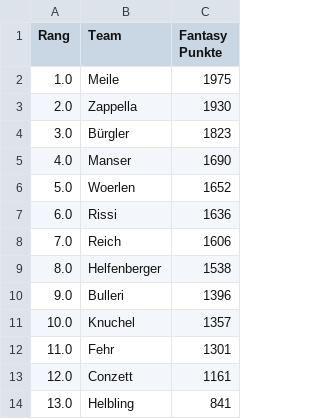
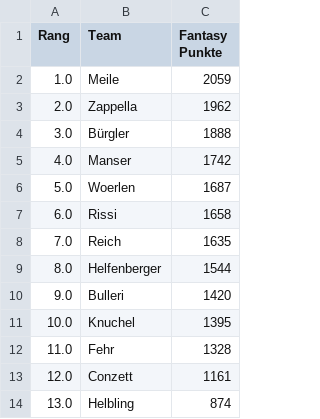
Before and after one commit to leasennch/skifantasy-results, a CSV file: watson/fantasy_points_watson_current_standings.csv, drawn as a sheet.

```diff
--- a/watson/fantasy_points_watson_current_standings.csv
+++ b/watson/fantasy_points_watson_current_standings.csv
@@ -1,14 +1,14 @@
 Rang,Team,Fantasy Punkte
-1.0,Meile,1975
-2.0,Zappella,1930
-3.0,Bürgler,1823
-4.0,Manser,1690
-5.0,Woerlen,1652
-6.0,Rissi,1636
-7.0,Reich,1606
-8.0,Helfenberger,1538
-9.0,Bulleri,1396
-10.0,Knuchel,1357
-11.0,Fehr,1301
+1.0,Meile,2059
+2.0,Zappella,1962
+3.0,Bürgler,1888
+4.0,Manser,1742
+5.0,Woerlen,1687
+6.0,Rissi,1658
+7.0,Reich,1635
+8.0,Helfenberger,1544
+9.0,Bulleri,1420
+10.0,Knuchel,1395
+11.0,Fehr,1328
 12.0,Conzett,1161
-13.0,Helbling,841
+13.0,Helbling,874
```
Also changed, not shown: unteresAaretal/fantasy_points_Unteres Aaretal_point_races.csv, watson/fantasy_points_watson_point_races.csv, 9 other files.
